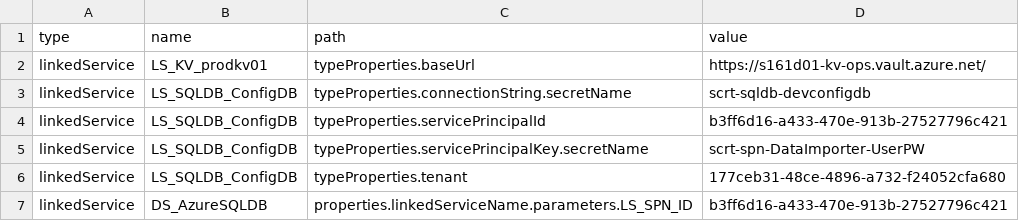
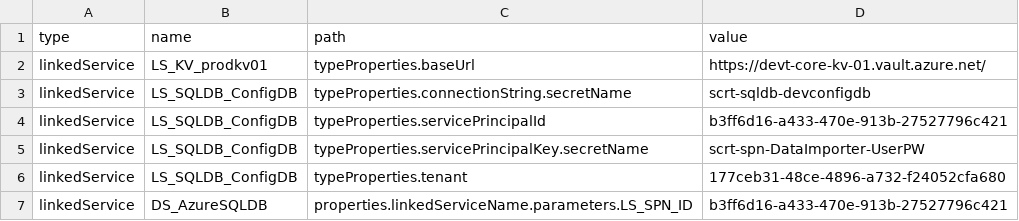
Before and after one commit to NewRay99/GSEMEA-PP-adf-DataLoader, a CSV file: azuredatafactory/src/deployment/config-Development.csv, drawn as a sheet.

Commit message:
ammend config values

```diff
--- a/azuredatafactory/src/deployment/config-Development.csv
+++ b/azuredatafactory/src/deployment/config-Development.csv
@@ -1,3 +1,3 @@
 type,name,path,value
-linkedService,LS_KV_prodkv01,typeProperties.baseUrl,"https://s161d01-kv-ops.vault.azure.net/"
+linkedService,LS_KV_prodkv01,typeProperties.baseUrl,"https://devt-core-kv-01.vault.azure.net/"
 linkedService,LS_SQLDB_ConfigDB,typeProperties.connectionString.secretName,"scrt-sqldb-devconfigdb"
```
Also changed, not shown: 43 other files.
